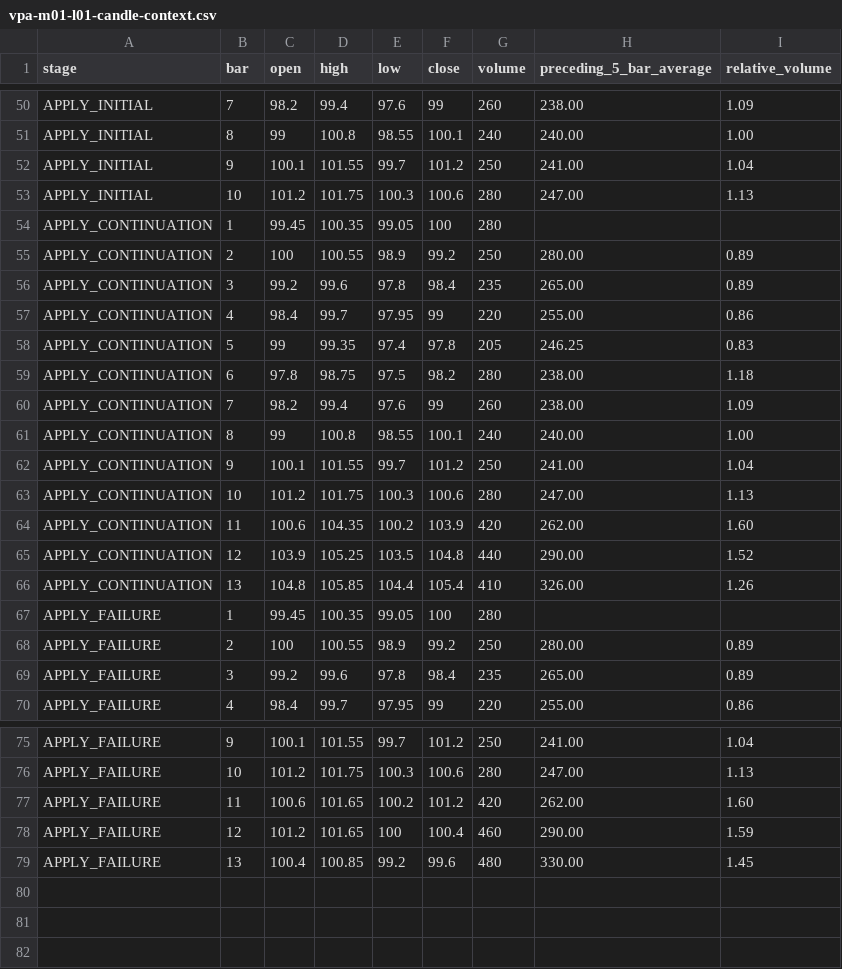
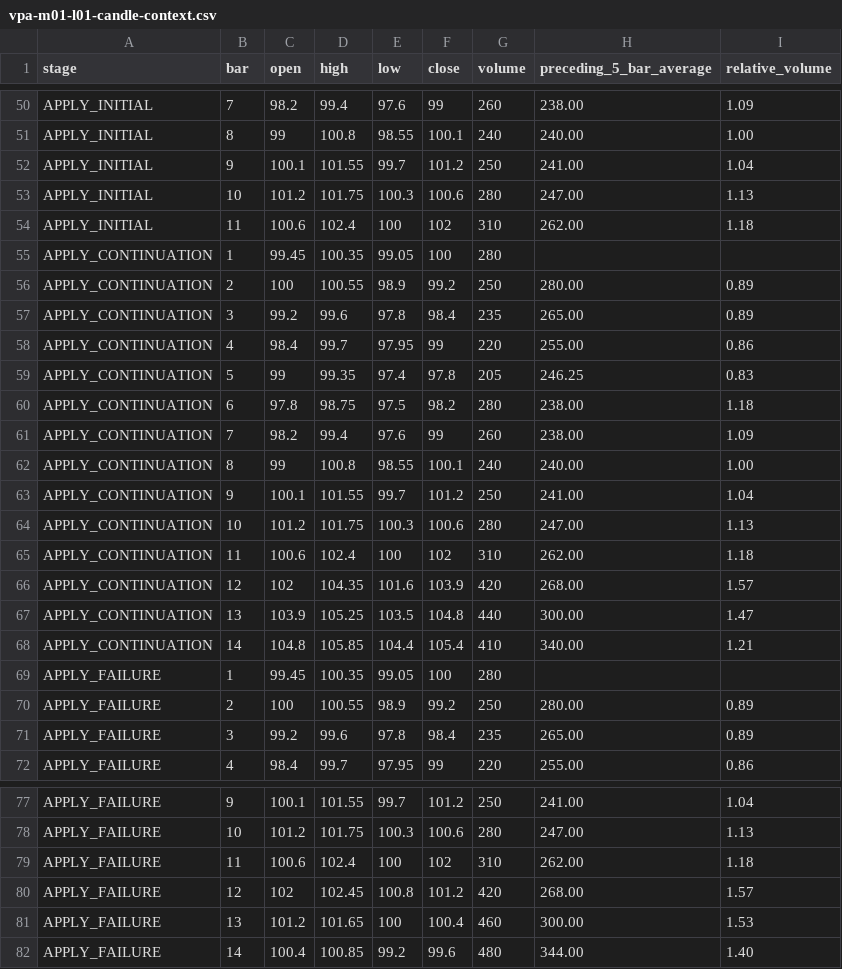
Before and after one commit to ZaphodBeeblebrox12/prototypeweb, a CSV file: course-source/volume-price-analysis/assets/student-assets/data/vpa-m01-l01-candle-context.csv, drawn as a sheet; only a part is shown, gaps mark what is left out.

Commit message:
Correct staged bar alignment for M01-L01

```diff
--- a/course-source/volume-price-analysis/assets/student-assets/data/vpa-m01-l01-candle-context.csv
+++ b/course-source/volume-price-analysis/assets/student-assets/data/vpa-m01-l01-candle-context.csv
@@ -53,2 +53,3 @@ APPLY_INITIAL,9,100.1,101.55,99.7,101.2,250,241.00,1.04
 APPLY_INITIAL,10,101.2,101.75,100.3,100.6,280,247.00,1.13
+APPLY_INITIAL,11,100.6,102.4,100,102,310,262.00,1.18
 APPLY_CONTINUATION,1,99.45,100.35,99.05,100,280,,
@@ -63,5 +64,6 @@ APPLY_CONTINUATION,9,100.1,101.55,99.7,101.2,250,241.00,1.04
 APPLY_CONTINUATION,10,101.2,101.75,100.3,100.6,280,247.00,1.13
-APPLY_CONTINUATION,11,100.6,104.35,100.2,103.9,420,262.00,1.60
-APPLY_CONTINUATION,12,103.9,105.25,103.5,104.8,440,290.00,1.52
-APPLY_CONTINUATION,13,104.8,105.85,104.4,105.4,410,326.00,1.26
+APPLY_CONTINUATION,11,100.6,102.4,100,102,310,262.00,1.18
+APPLY_CONTINUATION,12,102,104.35,101.6,103.9,420,268.00,1.57
+APPLY_CONTINUATION,13,103.9,105.25,103.5,104.8,440,300.00,1.47
+APPLY_CONTINUATION,14,104.8,105.85,104.4,105.4,410,340.00,1.21
 APPLY_FAILURE,1,99.45,100.35,99.05,100,280,,
@@ -76,4 +78,5 @@ APPLY_FAILURE,9,100.1,101.55,99.7,101.2,250,241.00,1.04
 APPLY_FAILURE,10,101.2,101.75,100.3,100.6,280,247.00,1.13
-APPLY_FAILURE,11,100.6,101.65,100.2,101.2,420,262.00,1.60
-APPLY_FAILURE,12,101.2,101.65,100,100.4,460,290.00,1.59
-APPLY_FAILURE,13,100.4,100.85,99.2,99.6,480,330.00,1.45
+APPLY_FAILURE,11,100.6,102.4,100,102,310,262.00,1.18
+APPLY_FAILURE,12,102,102.45,100.8,101.2,420,268.00,1.57
+APPLY_FAILURE,13,101.2,101.65,100,100.4,460,300.00,1.53
+APPLY_FAILURE,14,100.4,100.85,99.2,99.6,480,344.00,1.40
```
